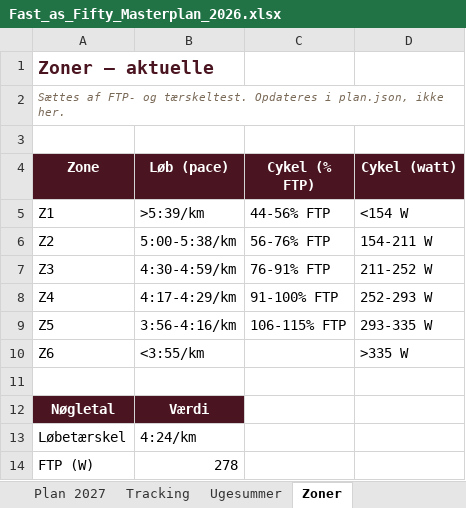
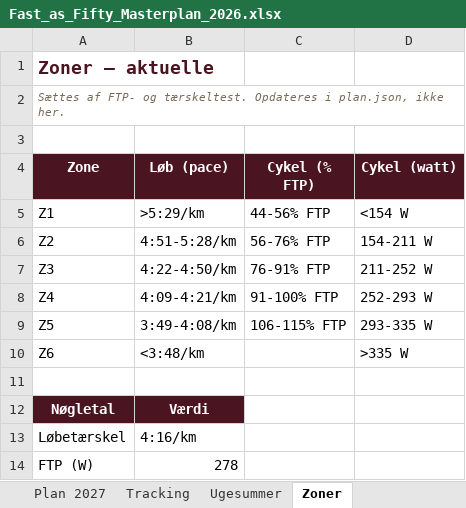
Before and after one commit to hammerbamsen/fast-as-50, an Excel workbook: data/Fast_as_Fifty_Masterplan_2026.xlsx, sheet Zoner, drawn as a sheet; values as stored, in another font and other column widths than the file's, no borders; the diff names each change by its address in the sheet, - before the commit and + after, or states it on an @@ line.

```diff
--- a/data/Fast_as_Fifty_Masterplan_2026.xlsx (sheet Zoner)
+++ b/data/Fast_as_Fifty_Masterplan_2026.xlsx (sheet Zoner)
-B5 (Løb (pace)): >5:39/km
+B5 (Løb (pace)): >5:29/km
-B6 (Løb (pace)): 5:00-5:38/km
+B6 (Løb (pace)): 4:51-5:28/km
-B7 (Løb (pace)): 4:30-4:59/km
+B7 (Løb (pace)): 4:22-4:50/km
-B8 (Løb (pace)): 4:17-4:29/km
+B8 (Løb (pace)): 4:09-4:21/km
-B9 (Løb (pace)): 3:56-4:16/km
+B9 (Løb (pace)): 3:49-4:08/km
-B10 (Løb (pace)): <3:55/km
+B10 (Løb (pace)): <3:48/km
-B13 (Løb (pace)): 4:24/km
+B13 (Løb (pace)): 4:16/km
```
Also changed, not shown: sheet Ugesummer, sheet Tracking, sheet Oversigt, 1 other file.
